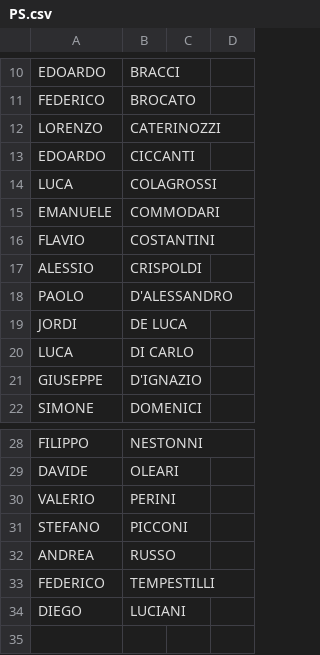
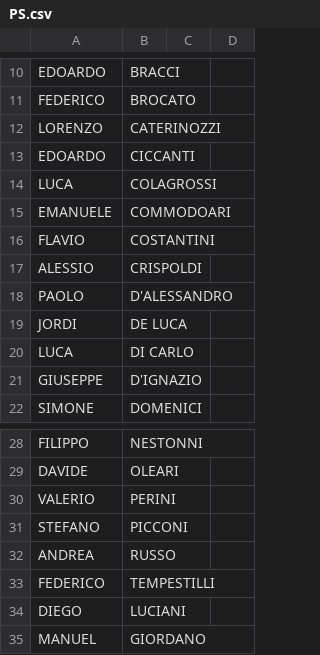
Before and after one commit to alesco1973/ASA_SGS, a CSV file: data/PS.csv, drawn as a sheet; only a part is shown, gaps mark what is left out.

```diff
--- a/data/PS.csv
+++ b/data/PS.csv
@@ -14,3 +14,3 @@ EDOARDO;CICCANTI;;
 LUCA;COLAGROSSI;;
-EMANUELE;COMMODARI;;
+EMANUELE;COMMODOARI;;
 FLAVIO;COSTANTINI;;
@@ -34 +34,2 @@ FEDERICO;TEMPESTILLI;;
 DIEGO;LUCIANI;;
+MANUEL;GIORDANO;;
```
Also changed, not shown: Campionato/PrimaSquadra/reportistica_PrimaSquadra.csv, 15 other files.
